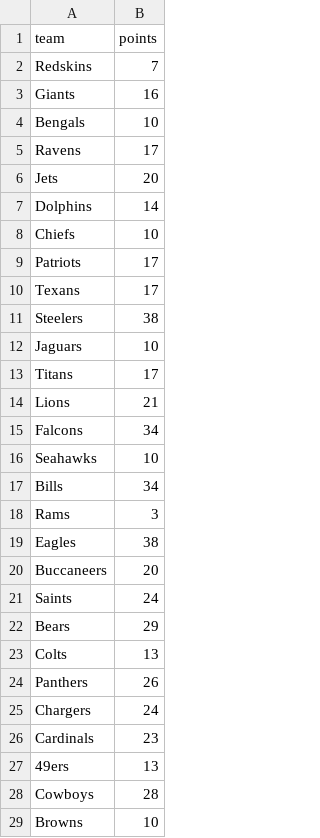
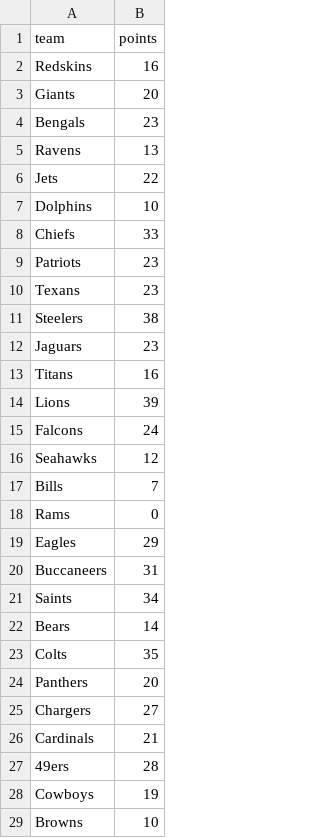
Before and after one commit to anhnguyendepocen/PLSC502-2016-git, a CSV file: Data/NFL2016.csv, drawn as a sheet; only a part is shown; the diff covers the shown part only.

Commit message:
Data

```diff
--- a/Data/NFL2016.csv
+++ b/Data/NFL2016.csv
@@ -1,29 +1,29 @@
 team,points
-Redskins,7
-Giants,16
-Bengals,10
-Ravens,17
-Jets,20
-Dolphins,14
-Chiefs,10
-Patriots,17
-Texans,17
+Redskins,16
+Giants,20
+Bengals,23
+Ravens,13
+Jets,22
+Dolphins,10
+Chiefs,33
+Patriots,23
+Texans,23
 Steelers,38
-Jaguars,10
-Titans,17
-Lions,21
-Falcons,34
-Seahawks,10
-Bills,34
-Rams,3
-Eagles,38
-Buccaneers,20
-Saints,24
-Bears,29
-Colts,13
-Panthers,26
-Chargers,24
-Cardinals,23
-49ers,13
-Cowboys,28
+Jaguars,23
+Titans,16
+Lions,39
+Falcons,24
+Seahawks,12
+Bills,7
+Rams,0
+Eagles,29
+Buccaneers,31
+Saints,34
+Bears,14
+Colts,35
+Panthers,20
+Chargers,27
+Cardinals,21
+49ers,28
+Cowboys,19
 Browns,10
```
Also changed, not shown: 4 edited cells elsewhere in this file, 1 other file.
